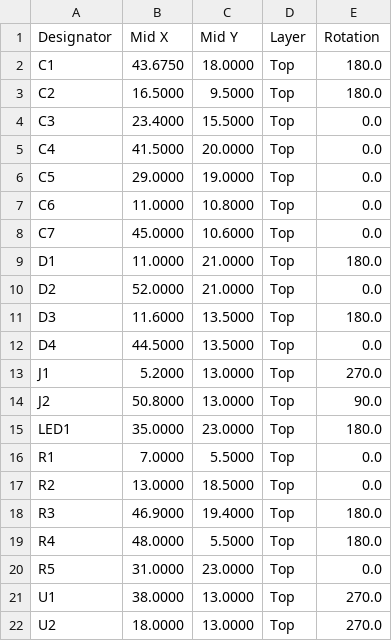
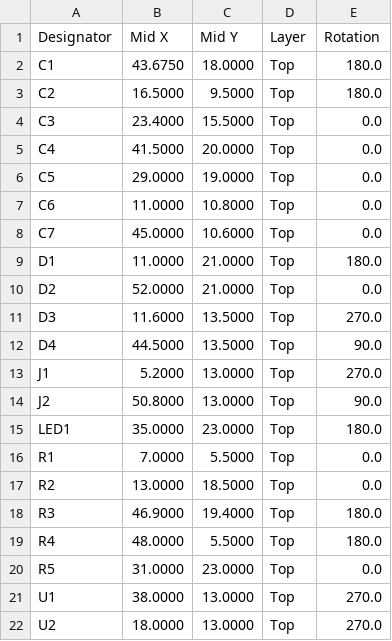
Before and after one commit to nananek/kvm-board, a CSV file: fab/cpl_jlcpcb.csv, drawn as a sheet.

Commit message:
fix: adjust D3 and D4 JLCPCB placement rotations

```diff
--- a/fab/cpl_jlcpcb.csv
+++ b/fab/cpl_jlcpcb.csv
@@ -10,4 +10,4 @@ D1,11.0000,21.0000,Top,180.0
 D2,52.0000,21.0000,Top,0.0
-D3,11.6000,13.5000,Top,180.0
-D4,44.5000,13.5000,Top,0.0
+D3,11.6000,13.5000,Top,270.0
+D4,44.5000,13.5000,Top,90.0
 J1,5.2000,13.0000,Top,270.0
```
Also changed, not shown: 2 other files.
